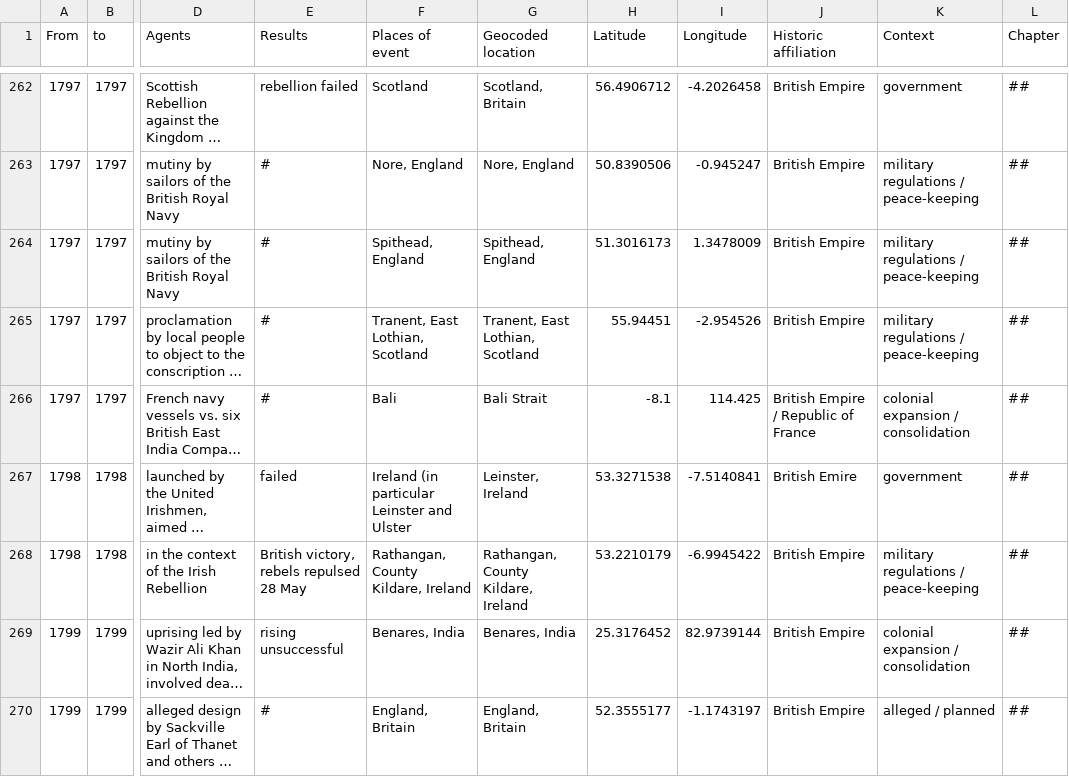
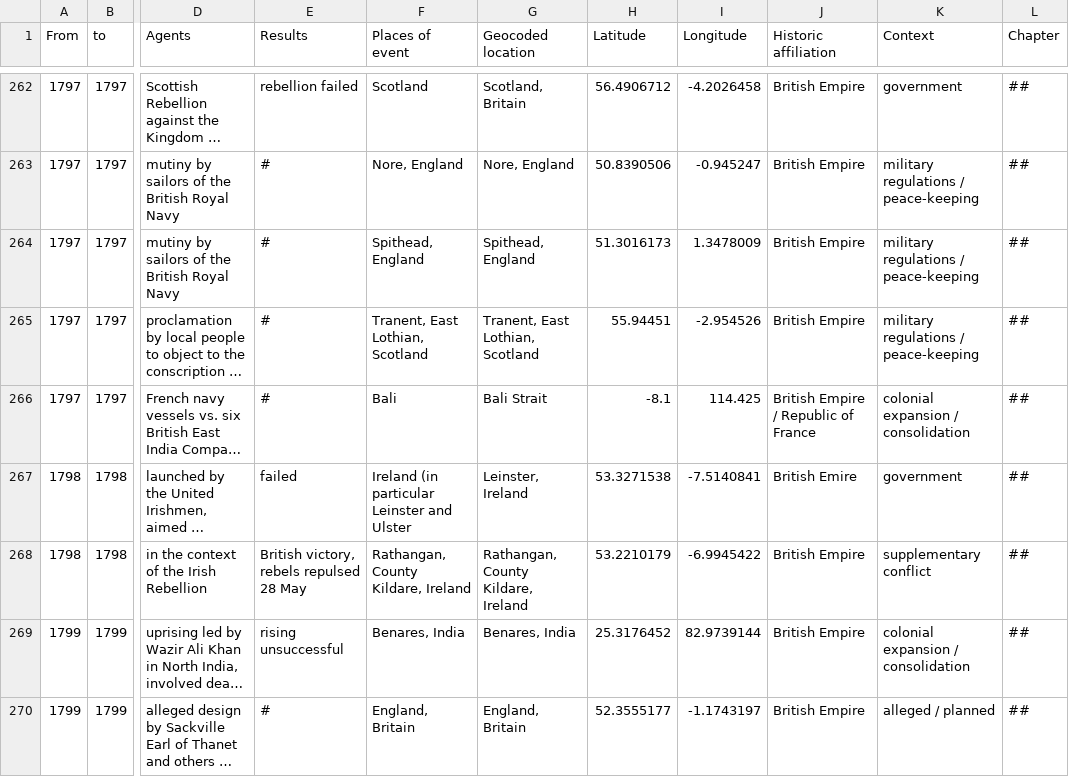
Before and after one commit to MonikaBarget/Revolts, a CSV file: TABLE_events_1513-1819.csv, drawn as a sheet; only a part is shown, gaps mark what is left out; long unchanged cells end in …; the diff names each change by its address in the sheet, - before the commit and + after, or states it on an @@ line.

Commit message:
Update TABLE_events_1513-1819.csv

```diff
--- a/TABLE_events_1513-1819.csv
+++ b/TABLE_events_1513-1819.csv
-K268 (Context): military regulations / peace-keeping
+K268 (Context): supplementary conflict
```
